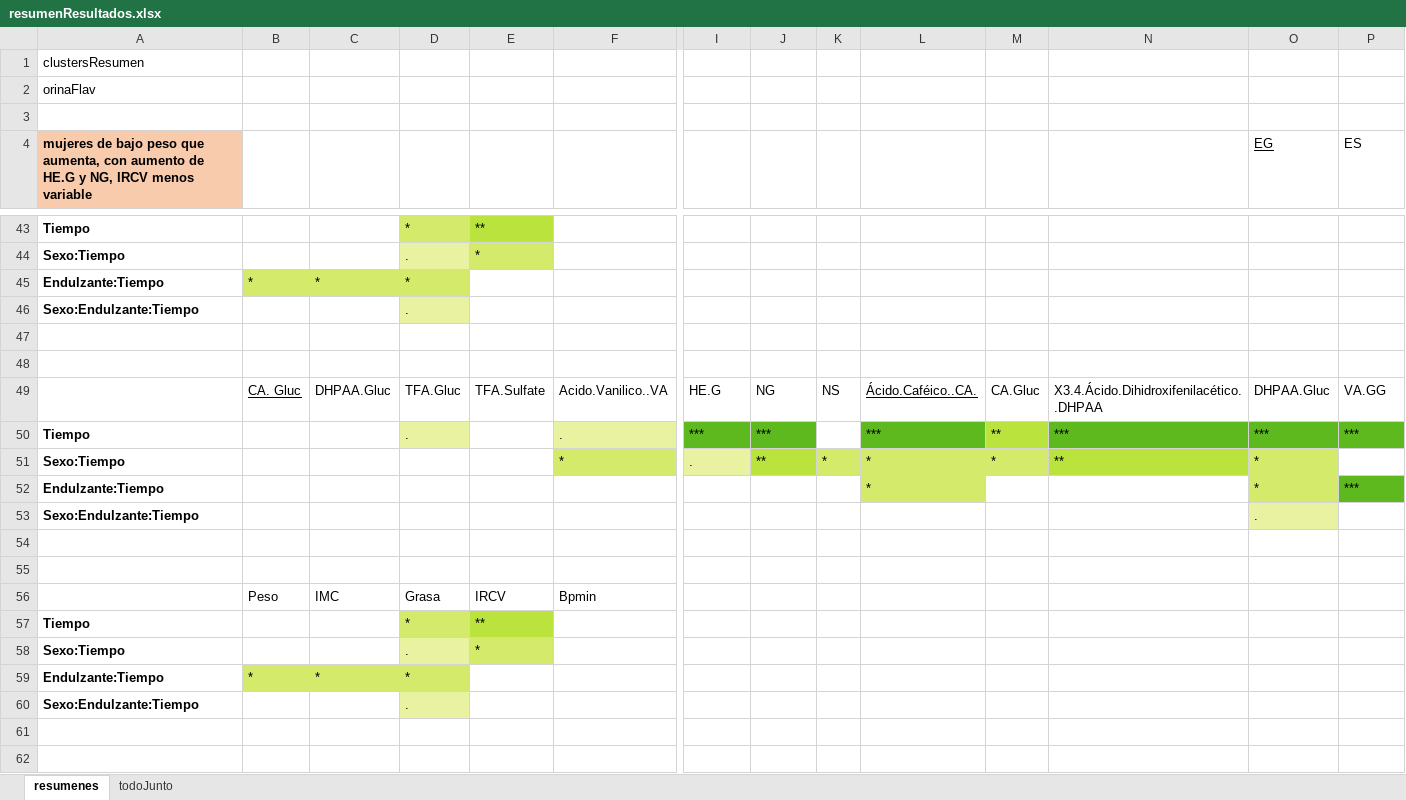
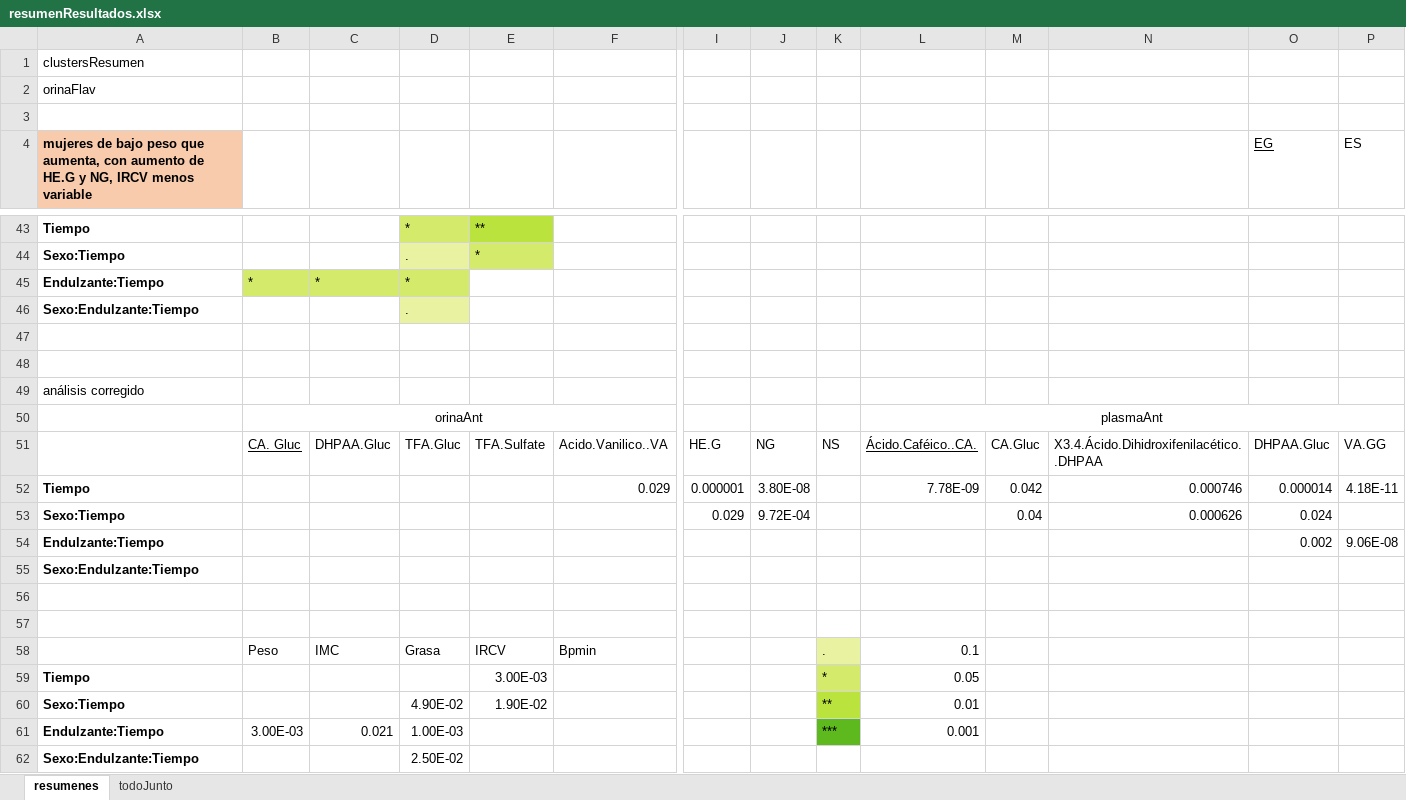
Before and after one commit to dhprieto/1stStepsPhD, an Excel workbook: results/resumenResultados.xlsx, sheet resumenes, drawn as a sheet; only a part is shown, gaps mark what is left out; values as stored, in another font and other column widths than the file's, no borders; removed rows and columns are numbered as before the commit, all else as after; rows hold the shown columns only; the diff names each change by its address in the sheet, - before the commit and + after, or states it on an @@ line.

```diff
--- a/results/resumenResultados.xlsx (sheet resumenes)
+++ b/results/resumenResultados.xlsx (sheet resumenes)
+row 49: análisis corregido
+row 50:  | orinaAnt |  |  |  |  |  |  |  | plasmaAnt
-row 50: Tiempo |  |  | . |  | . | *** | *** |  | *** | ** | *** | *** | ***
-row 51: Sexo:Tiempo |  |  |  |  | * | . | ** | * | * | * | ** | *
-row 52: Endulzante:Tiempo |  |  |  |  |  |  |  |  | * |  |  | * | ***
+row 52: Tiempo |  |  |  |  | 0.029 | 0.000001 | 3.80E-08 |  | 7.78E-09 | 0.042 | 0.000746 | 0.000014 | 4.18E-11
+row 53: Sexo:Tiempo |  |  |  |  |  | 0.029 | 9.72E-04 |  |  | 0.04 | 0.000626 | 0.024
+row 54: Endulzante:Tiempo |  |  |  |  |  |  |  |  |  |  |  | 0.002 | 9.06E-08
-O55 (EG): .
+O55 (EG): (empty)
-O55 fill: #E8F2A1
+O55 fill: none
-K58: (empty)
+K58: .
-K58 fill: none
+K58 fill: #E8F2A1
-L58: (empty)
+L58: 0.1
-row 57: Tiempo |  |  | * | **
-row 58: Sexo:Tiempo |  |  | . | *
-row 59: Endulzante:Tiempo | * | * | *
+row 59: Tiempo |  |  |  | 3.00E-03 |  |  |  | * | 0.05
+row 60: Sexo:Tiempo |  |  | 4.90E-02 | 1.90E-02 |  |  |  | ** | 0.01
+row 61: Endulzante:Tiempo | 3.00E-03 | 0.021 | 1.00E-03 |  |  |  |  | *** | 0.001
-D62: .
+D62: 2.50E-02
-D62 fill: #E8F2A1
+D62 fill: none
```
Also changed, not shown: 5 other files.
